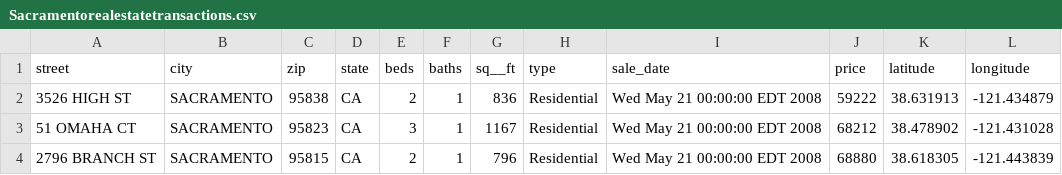
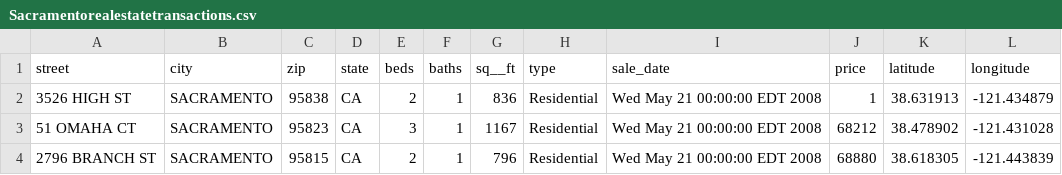
Before and after one commit to etniqa/emph_meth, a CSV file: Sacramentorealestatetransactions.csv, drawn as a sheet; only a part is shown.

Commit message:
Update Sacramentorealestatetransactions.csv

```diff
--- a/Sacramentorealestatetransactions.csv
+++ b/Sacramentorealestatetransactions.csv
@@ -1,3 +1,3 @@
 street,city,zip,state,beds,baths,sq__ft,type,sale_date,price,latitude,longitude
-3526 HIGH ST,SACRAMENTO,95838,CA,2,1,836,Residential,Wed May 21 00:00:00 EDT 2008,59222,38.631913,-121.434879
+3526 HIGH ST,SACRAMENTO,95838,CA,2,1,836,Residential,Wed May 21 00:00:00 EDT 2008,1,38.631913,-121.434879
 51 OMAHA CT,SACRAMENTO,95823,CA,3,1,1167,Residential,Wed May 21 00:00:00 EDT 2008,68212,38.478902,-121.431028
```
